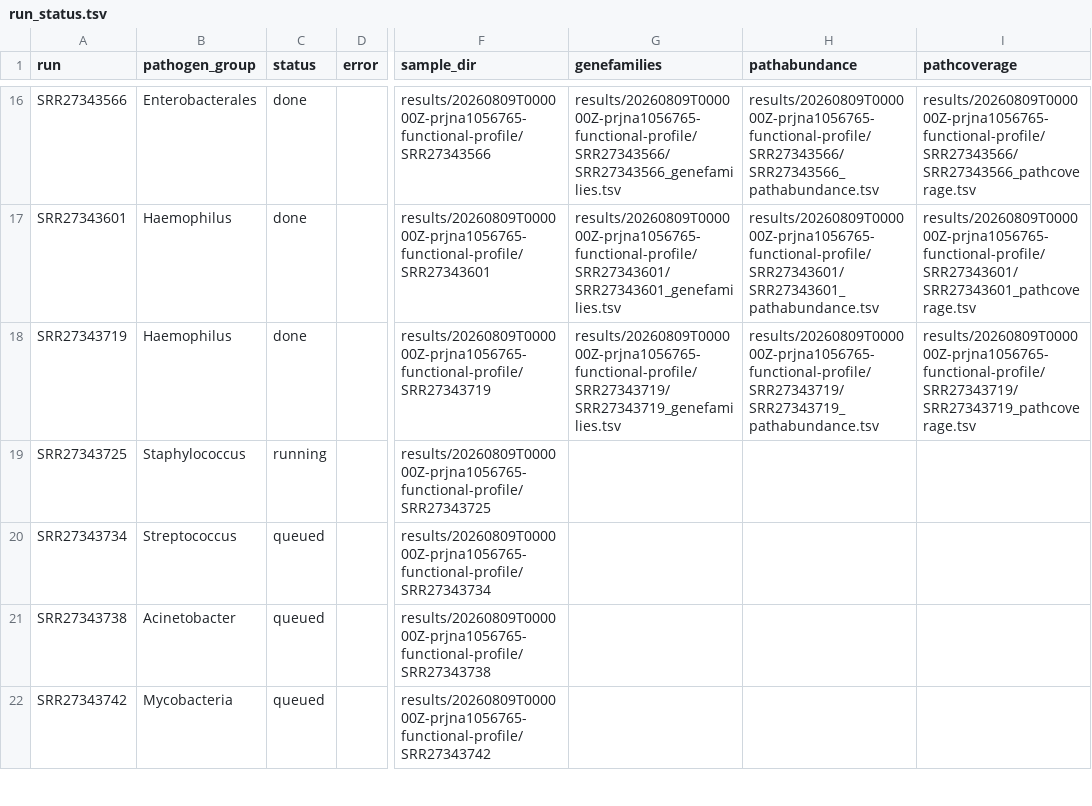
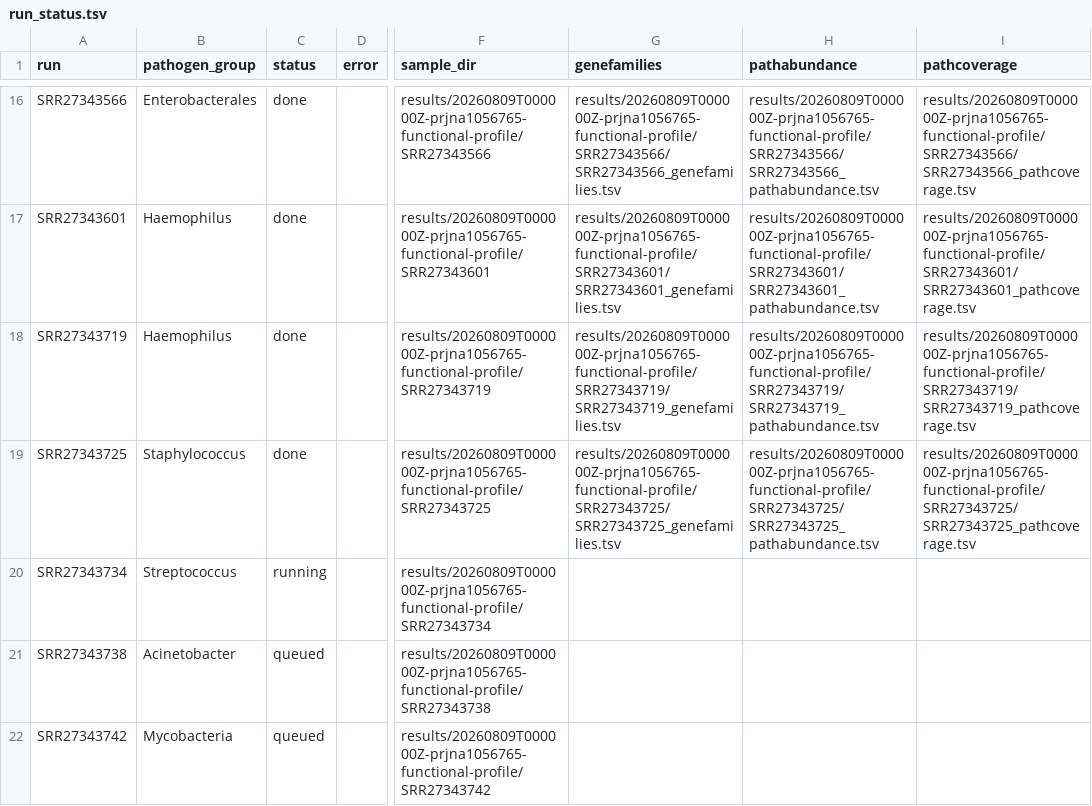
Before and after one commit to linrenzhang98-afk/0714, a TSV file: reports_public/metagenome_functional_profile/run_status.tsv, drawn as a sheet; only a part is shown, gaps mark what is left out; the diff names each change by its address in the sheet, - before the commit and + after, or states it on an @@ line.

Commit message:
Update functional analysis progress

```diff
--- a/reports_public/metagenome_functional_profile/run_status.tsv
+++ b/reports_public/metagenome_functional_profile/run_status.tsv
-C19 (status): running
+C19 (status): done
-G19 (genefamilies): (empty)
+G19 (genefamilies): results/20260809T000000Z-prjna1056765-functional-profile/SRR27343725/SRR27343725_genefamilies.tsv
-H19 (pathabundance): (empty)
+H19 (pathabundance): results/20260809T000000Z-prjna1056765-functional-profile/SRR27343725/SRR27343725_pathabundance.tsv
-I19 (pathcoverage): (empty)
+I19 (pathcoverage): results/20260809T000000Z-prjna1056765-functional-profile/SRR27343725/SRR27343725_pathcoverage.tsv
-C20 (status): queued
+C20 (status): running
```
Also changed, not shown: 2 other files.
